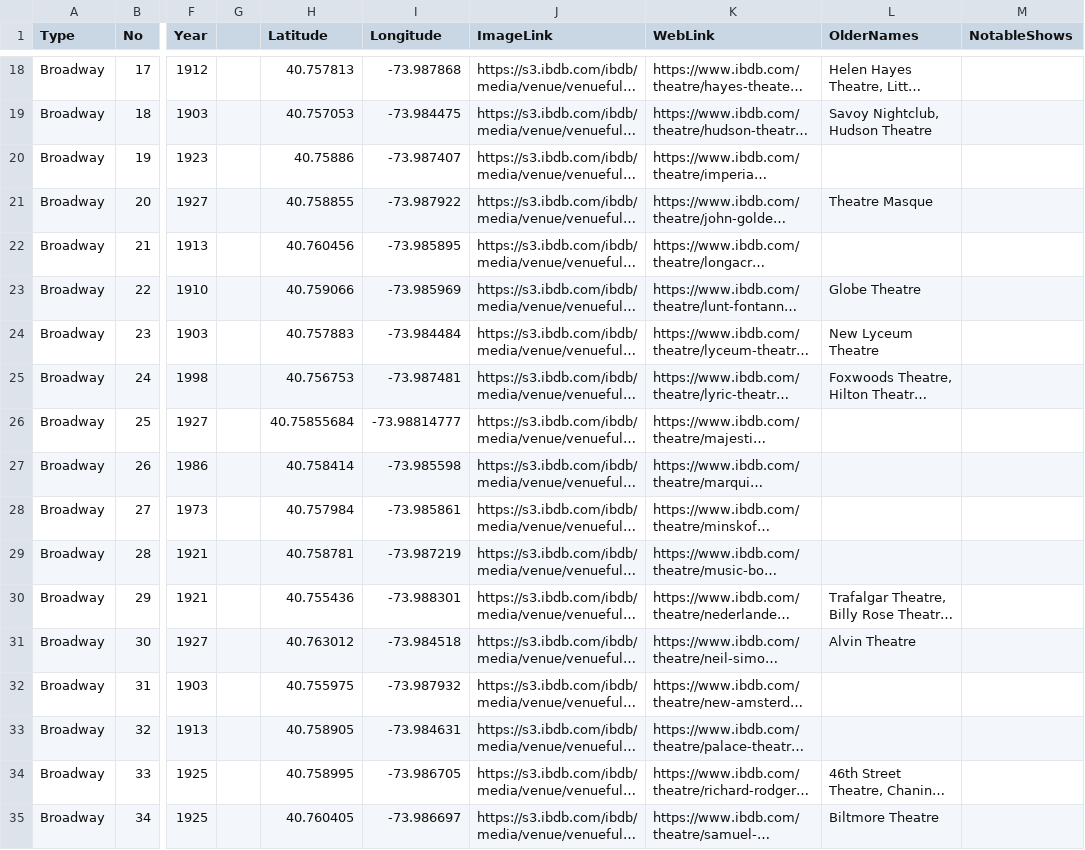
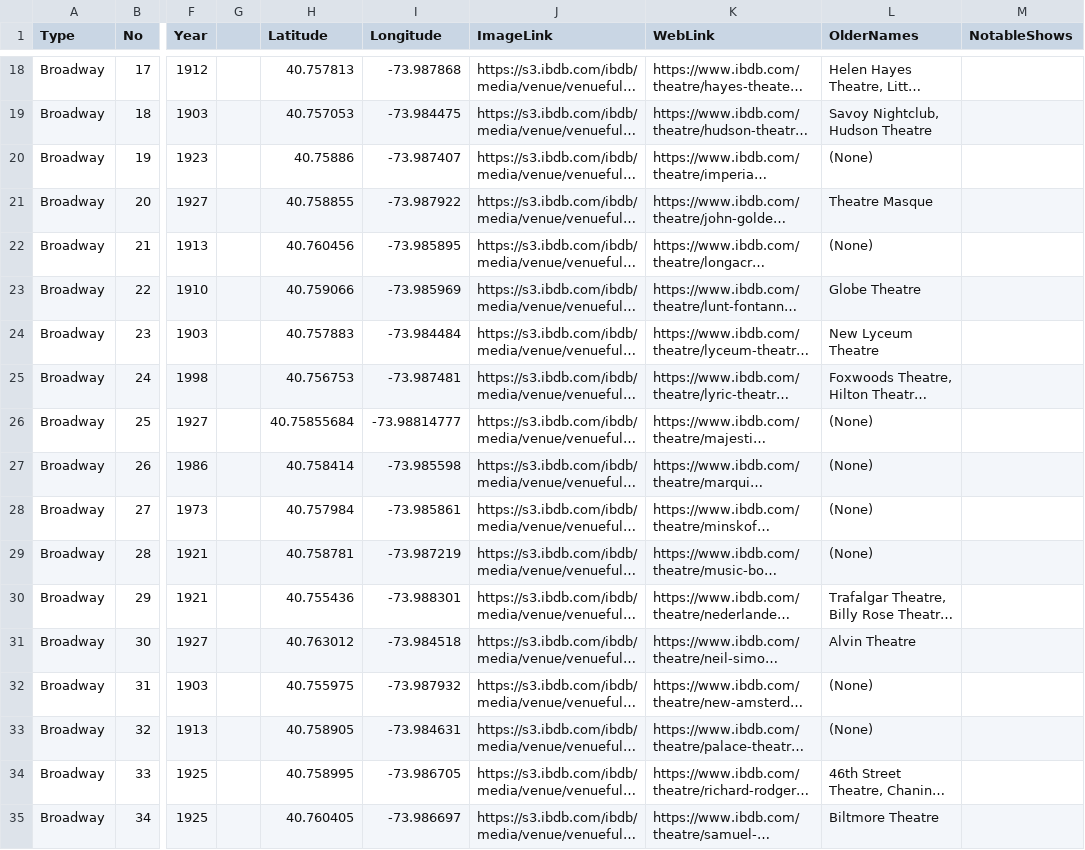
Before and after one commit to beyenidogan/InteractiveDataVis-Portfolio, a CSV file: Narrative-Broadway/data/Theaters.csv, drawn as a sheet; only a part is shown, gaps mark what is left out; long unchanged cells end in …; the diff covers the shown part only; the diff names each change by its address in the sheet, - before the commit and + after, or states it on an @@ line.

```diff
--- a/Narrative-Broadway/data/Theaters.csv
+++ b/Narrative-Broadway/data/Theaters.csv
-L20 (OlderNames): (empty)
+L20 (OlderNames): (None)
-L22 (OlderNames): (empty)
+L22 (OlderNames): (None)
-L26:L29 (OlderNames): (empty)
+L26:L29 (OlderNames): (None)
-L32:L33 (OlderNames): (empty)
+L32:L33 (OlderNames): (None)
```
Also changed, not shown: 42 edited cells elsewhere in this file, Narrative-Broadway/data/Longest_Running_Shows_v2020-06-02.csv, 6 other files.
